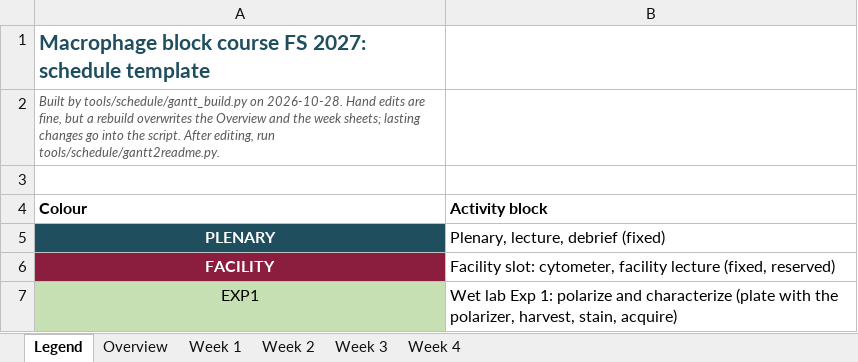
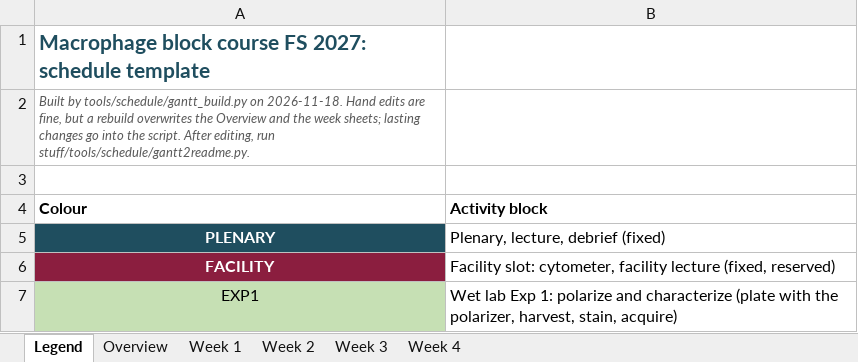
Before and after one commit to TizzuLab/Blockrophage, an Excel workbook: stuff/tools/schedule/Blockcourse_Gantt_FS2027.xlsx, sheet Legend, drawn as a sheet; only a part is shown; values as stored, in another font and other column widths than the file's, no borders; the diff names each change by its address in the sheet, - before the commit and + after, or states it on an @@ line.

```diff
--- a/stuff/tools/schedule/Blockcourse_Gantt_FS2027.xlsx (sheet Legend)
+++ b/stuff/tools/schedule/Blockcourse_Gantt_FS2027.xlsx (sheet Legend)
-A2 (Colour): …tools/schedule/gantt_build.py on 2026-10-28. Hand edits are fine, but a rebuild overwrites the Overview and the week sheets; lasting changes go into the script. After editing, run tools/schedule/gantt2readme.py.
+A2 (Colour): …tools/schedule/gantt_build.py on 2026-11-18. Hand edits are fine, but a rebuild overwrites the Overview and the week sheets; lasting changes go into the script. After editing, run stuff/tools/schedule/gantt2readme.py.
```
Also changed, not shown: sheet Week 2, 3 other files.
